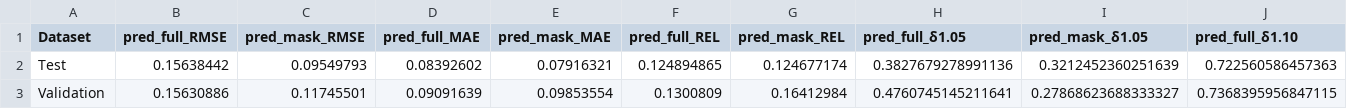
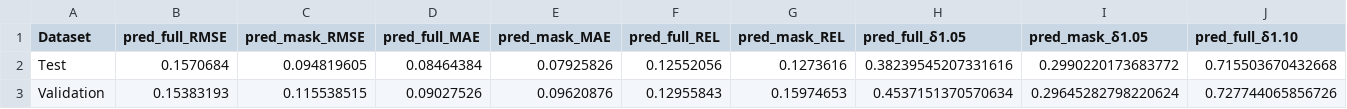
Before and after one commit to amnessa/MMI_714_generative_models, a CSV file: term_project/src/outputs/summary_metrics.csv, drawn as a sheet; only a part is shown; the diff covers the shown part only; the diff names each change by its address in the sheet, - before the commit and + after, or states it on an @@ line.

```diff
--- a/term_project/src/outputs/summary_metrics.csv
+++ b/term_project/src/outputs/summary_metrics.csv
-B2 (pred_full_RMSE): 0.15638442
+B2 (pred_full_RMSE): 0.1570684
-C2 (pred_mask_RMSE): 0.09549793
+C2 (pred_mask_RMSE): 0.094819605
-D2 (pred_full_MAE): 0.08392602
+D2 (pred_full_MAE): 0.08464384
-E2 (pred_mask_MAE): 0.07916321
+E2 (pred_mask_MAE): 0.07925826
-F2 (pred_full_REL): 0.124894865
+F2 (pred_full_REL): 0.12552056
-G2 (pred_mask_REL): 0.124677174
+G2 (pred_mask_REL): 0.1273616
-H2 (pred_full_δ1.05): 0.3827679278991136
+H2 (pred_full_δ1.05): 0.38239545207331616
-I2 (pred_mask_δ1.05): 0.3212452360251639
+I2 (pred_mask_δ1.05): 0.2990220173683772
-J2 (pred_full_δ1.10): 0.722560586457363
+J2 (pred_full_δ1.10): 0.715503670432668
-B3 (pred_full_RMSE): 0.15630886
+B3 (pred_full_RMSE): 0.15383193
-C3 (pred_mask_RMSE): 0.11745501
+C3 (pred_mask_RMSE): 0.115538515
-D3 (pred_full_MAE): 0.09091639
+D3 (pred_full_MAE): 0.09027526
-E3 (pred_mask_MAE): 0.09853554
+E3 (pred_mask_MAE): 0.09620876
-F3 (pred_full_REL): 0.1300809
+F3 (pred_full_REL): 0.12955843
-G3 (pred_mask_REL): 0.16412984
+G3 (pred_mask_REL): 0.15974653
-H3 (pred_full_δ1.05): 0.4760745145211641
+H3 (pred_full_δ1.05): 0.4537151370570634
-I3 (pred_mask_δ1.05): 0.27868623688333327
+I3 (pred_mask_δ1.05): 0.29645282798220624
-J3 (pred_full_δ1.10): 0.7368395956847115
+J3 (pred_full_δ1.10): 0.727744065856726
```
Also changed, not shown: 6 edited cells elsewhere in this file, term_project/src/outputs/test_metrics.csv, term_project/src/outputs/val_metrics.csv, 1 other file.
